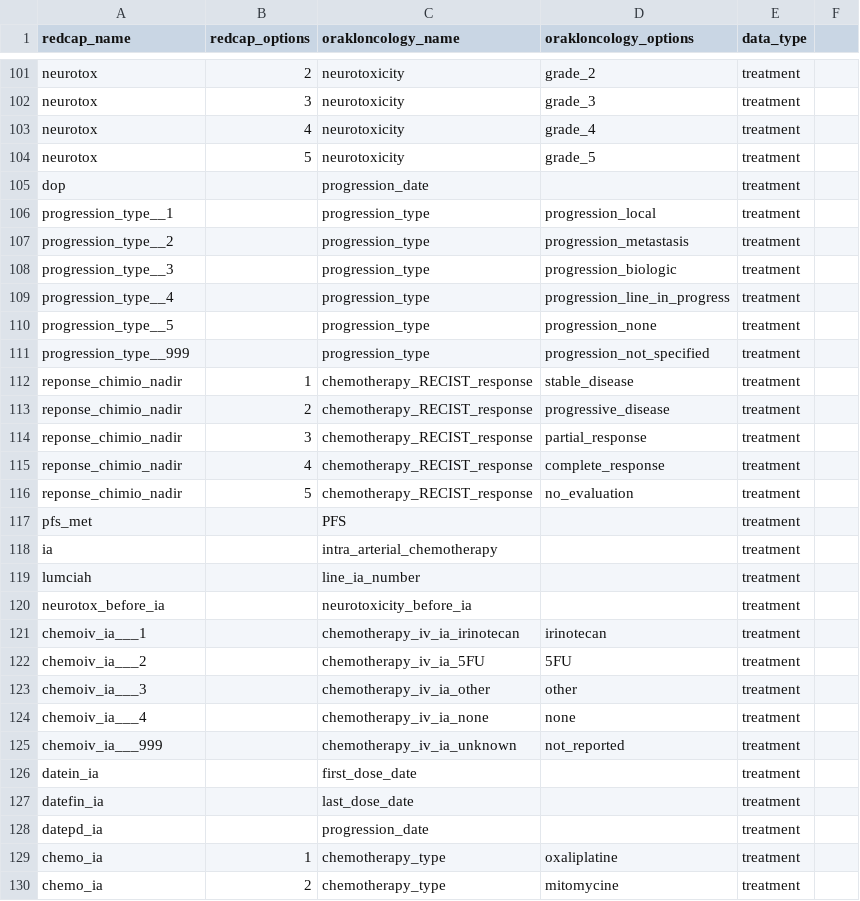
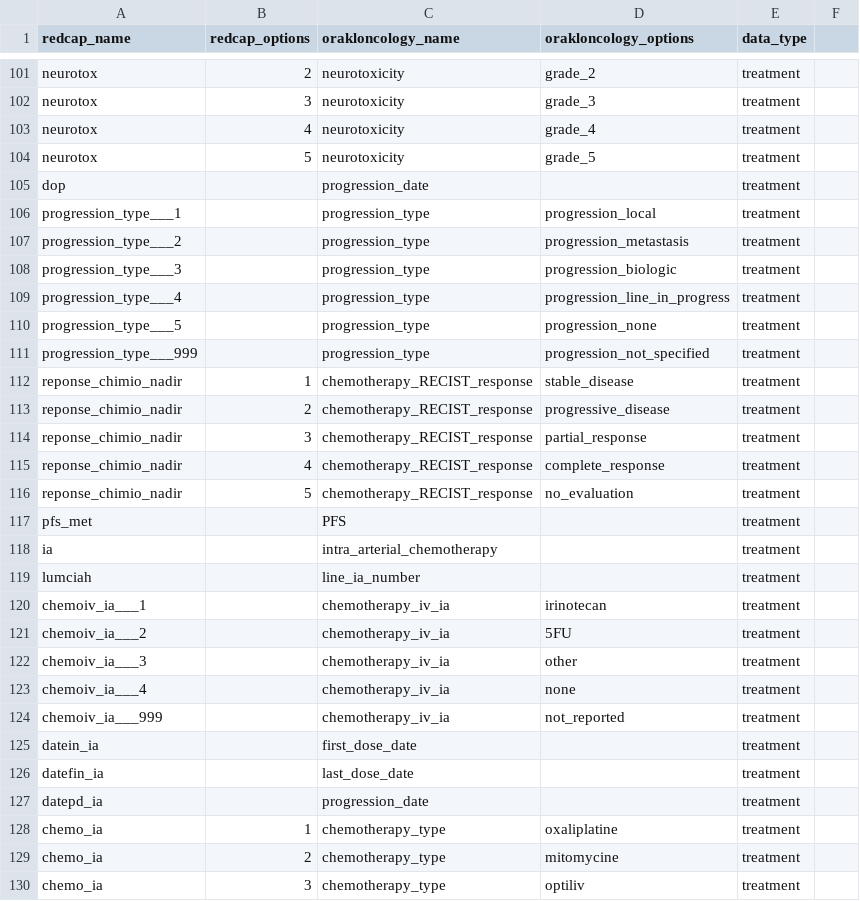
Before and after one commit to Orakl-Oncology-Dev/redcap-preprocessing, a CSV file: redcap_CRC_conversion_table.csv, drawn as a sheet; only a part is shown, gaps mark what is left out; the shorter side is filled out with more unchanged rows; removed rows and columns are numbered as before the commit, all else as after; the diff names each change by its address in the sheet, - before the commit and + after, or states it on an @@ line.

Commit message:
temp treatment table

```diff
--- a/redcap_CRC_conversion_table.csv
+++ b/redcap_CRC_conversion_table.csv
-A106 (redcap_name): progression_type__1
+A106 (redcap_name): progression_type___1
-A107 (redcap_name): progression_type__2
+A107 (redcap_name): progression_type___2
-A108 (redcap_name): progression_type__3
+A108 (redcap_name): progression_type___3
-A109 (redcap_name): progression_type__4
+A109 (redcap_name): progression_type___4
-A110 (redcap_name): progression_type__5
+A110 (redcap_name): progression_type___5
-A111 (redcap_name): progression_type__999
+A111 (redcap_name): progression_type___999
-row 120: neurotox_before_ia |  | neurotoxicity_before_ia |  | treatment
-C120 (orakloncology_name): chemotherapy_iv_ia_irinotecan
+C120 (orakloncology_name): chemotherapy_iv_ia
-C121 (orakloncology_name): chemotherapy_iv_ia_5FU
+C121 (orakloncology_name): chemotherapy_iv_ia
-C122 (orakloncology_name): chemotherapy_iv_ia_other
+C122 (orakloncology_name): chemotherapy_iv_ia
-C123 (orakloncology_name): chemotherapy_iv_ia_none
+C123 (orakloncology_name): chemotherapy_iv_ia
-C124 (orakloncology_name): chemotherapy_iv_ia_unknown
+C124 (orakloncology_name): chemotherapy_iv_ia
```
Also changed, not shown: 5 other files.
